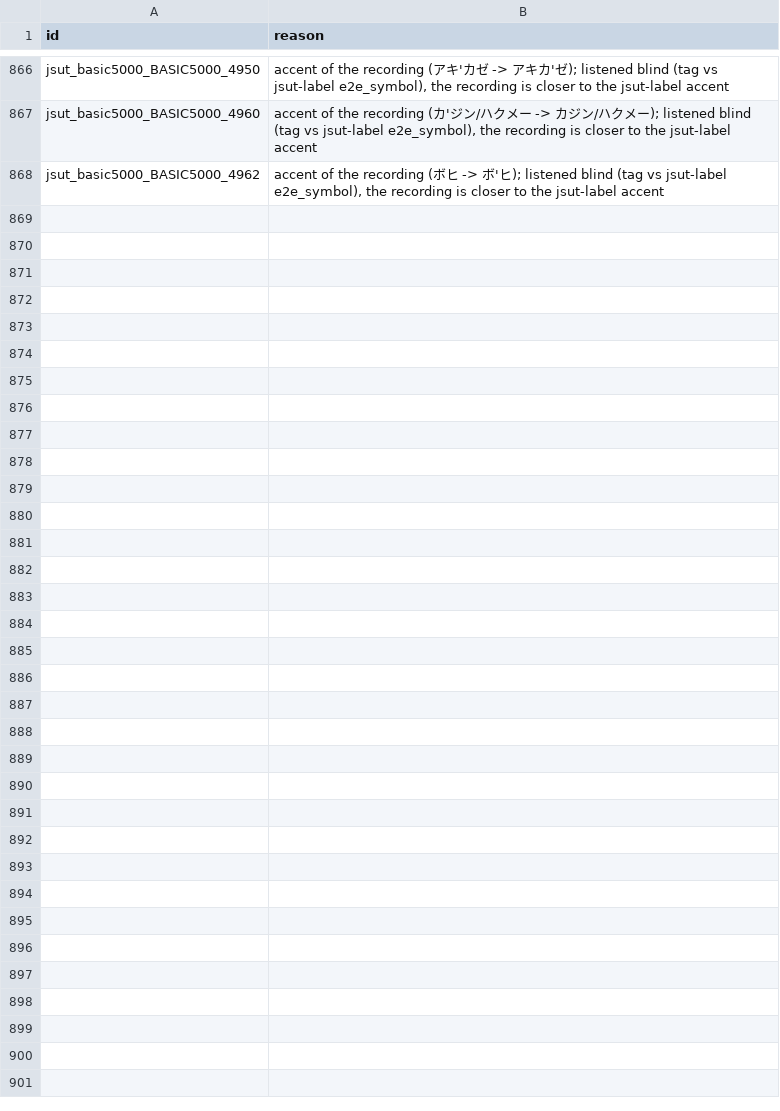
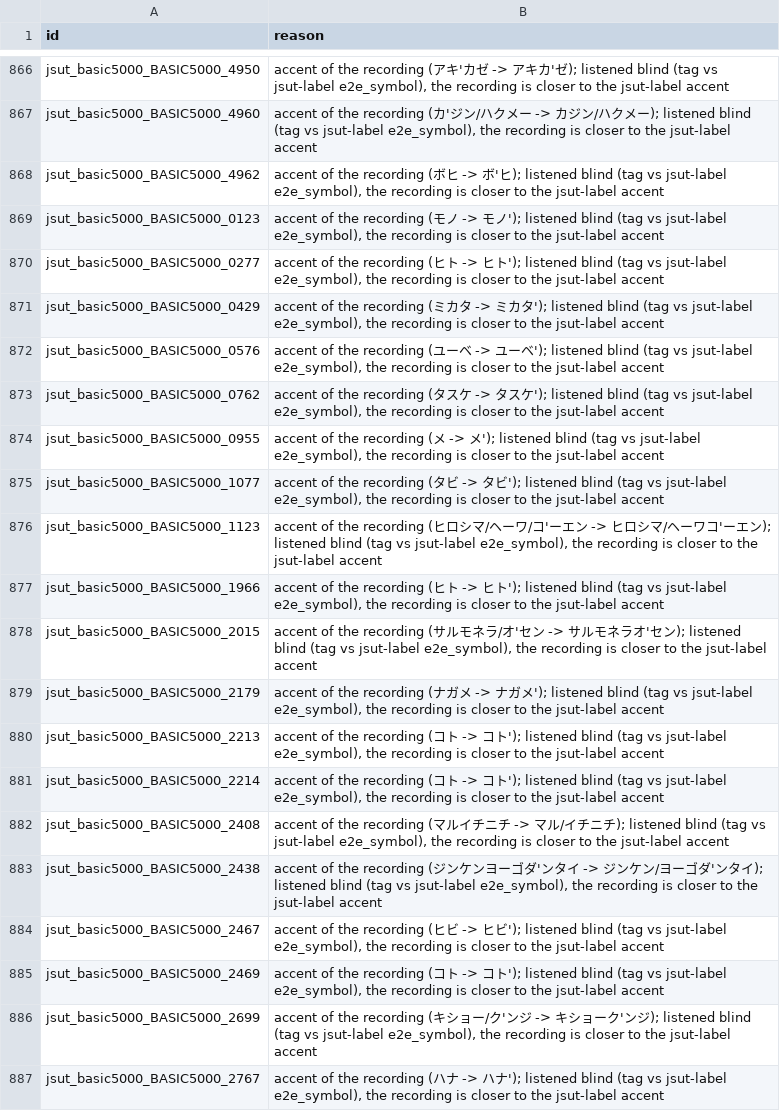
Before and after one commit to shuheikomatsuki/cv3-accent-lora-dev, a TSV file: data/uttertune/fixes.tsv, drawn as a sheet; only a part is shown, gaps mark what is left out; the diff covers the shown part only; the diff names each change by its address in the sheet, - before the commit and + after, or states it on an @@ line.

```diff
--- a/data/uttertune/fixes.tsv
+++ b/data/uttertune/fixes.tsv
+row 869: jsut_basic5000_BASIC5000_0123 | accent of the recording (モノ -> モノ'); listened blind (tag vs jsut-label e2e_symbol), the recording is closer to the jsut-label accent
+row 870: jsut_basic5000_BASIC5000_0277 | accent of the recording (ヒト -> ヒト'); listened blind (tag vs jsut-label e2e_symbol), the recording is closer to the jsut-label accent
+row 871: jsut_basic5000_BASIC5000_0429 | accent of the recording (ミカタ -> ミカタ'); listened blind (tag vs jsut-label e2e_symbol), the recording is closer to the jsut-label accent
+row 872: jsut_basic5000_BASIC5000_0576 | accent of the recording (ユーベ -> ユーベ'); listened blind (tag vs jsut-label e2e_symbol), the recording is closer to the jsut-label accent
+row 873: jsut_basic5000_BASIC5000_0762 | accent of the recording (タスケ -> タスケ'); listened blind (tag vs jsut-label e2e_symbol), the recording is closer to the jsut-label accent
+row 874: jsut_basic5000_BASIC5000_0955 | accent of the recording (メ -> メ'); listened blind (tag vs jsut-label e2e_symbol), the recording is closer to the jsut-label accent
+row 875: jsut_basic5000_BASIC5000_1077 | accent of the recording (タビ -> タビ'); listened blind (tag vs jsut-label e2e_symbol), the recording is closer to the jsut-label accent
+row 876: jsut_basic5000_BASIC5000_1123 | accent of the recording (ヒロシマ/ヘーワ/コ'ーエン -> ヒロシマ/ヘーワコ'ーエン); listened blind (tag vs jsut-label e2e_symbol), the recording is closer to the jsut-label accent
+row 877: jsut_basic5000_BASIC5000_1966 | accent of the recording (ヒト -> ヒト'); listened blind (tag vs jsut-label e2e_symbol), the recording is closer to the jsut-label accent
+row 878: jsut_basic5000_BASIC5000_2015 | accent of the recording (サルモネラ/オ'セン -> サルモネラオ'セン); listened blind (tag vs jsut-label e2e_symbol), the recording is closer to the jsut-label accent
+row 879: jsut_basic5000_BASIC5000_2179 | accent of the recording (ナガメ -> ナガメ'); listened blind (tag vs jsut-label e2e_symbol), the recording is closer to the jsut-label accent
+row 880: jsut_basic5000_BASIC5000_2213 | accent of the recording (コト -> コト'); listened blind (tag vs jsut-label e2e_symbol), the recording is closer to the jsut-label accent
+row 881: jsut_basic5000_BASIC5000_2214 | accent of the recording (コト -> コト'); listened blind (tag vs jsut-label e2e_symbol), the recording is closer to the jsut-label accent
+row 882: jsut_basic5000_BASIC5000_2408 | accent of the recording (マルイチニチ -> マル/イチニチ); listened blind (tag vs jsut-label e2e_symbol), the recording is closer to the jsut-label accent
+row 883: jsut_basic5000_BASIC5000_2438 | accent of the recording (ジンケンヨーゴダ'ンタイ -> ジンケン/ヨーゴダ'ンタイ); listened blind (tag vs jsut-label e2e_symbol), the recording is closer to the jsut-label accent
+row 884: jsut_basic5000_BASIC5000_2467 | accent of the recording (ヒビ -> ヒビ'); listened blind (tag vs jsut-label e2e_symbol), the recording is closer to the jsut-label accent
+row 885: jsut_basic5000_BASIC5000_2469 | accent of the recording (コト -> コト'); listened blind (tag vs jsut-label e2e_symbol), the recording is closer to the jsut-label accent
+row 886: jsut_basic5000_BASIC5000_2699 | accent of the recording (キショー/ク'ンジ -> キショーク'ンジ); listened blind (tag vs jsut-label e2e_symbol), the recording is closer to the jsut-label accent
+row 887: jsut_basic5000_BASIC5000_2767 | accent of the recording (ハナ -> ハナ'); listened blind (tag vs jsut-label e2e_symbol), the recording is closer to the jsut-label accent
```
Also changed, not shown: 12 added rows elsewhere in this file, data/splits/targets.tsv, 1 other file.
